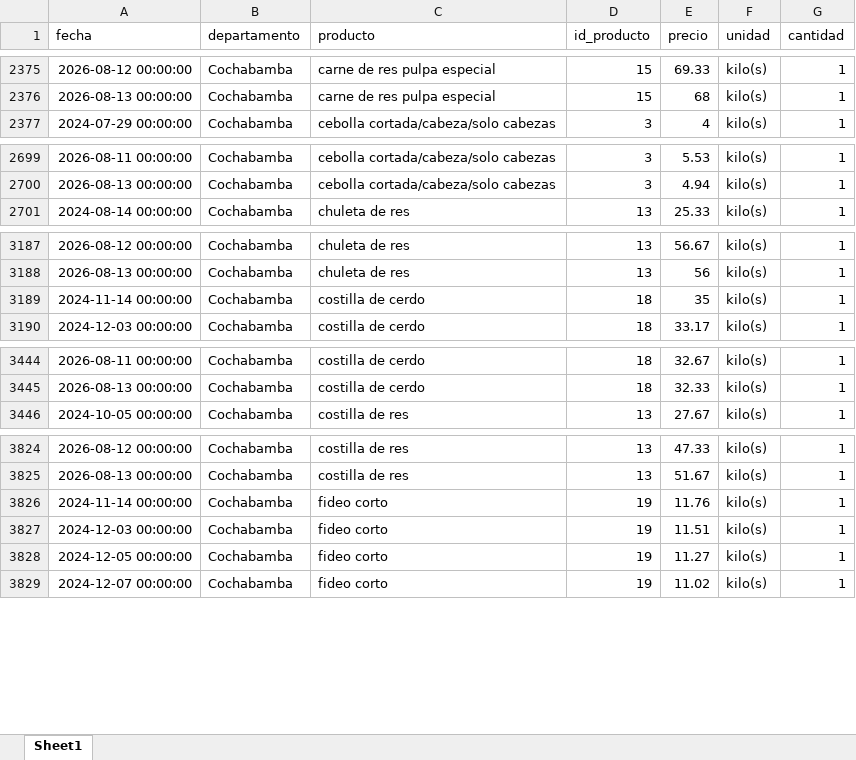
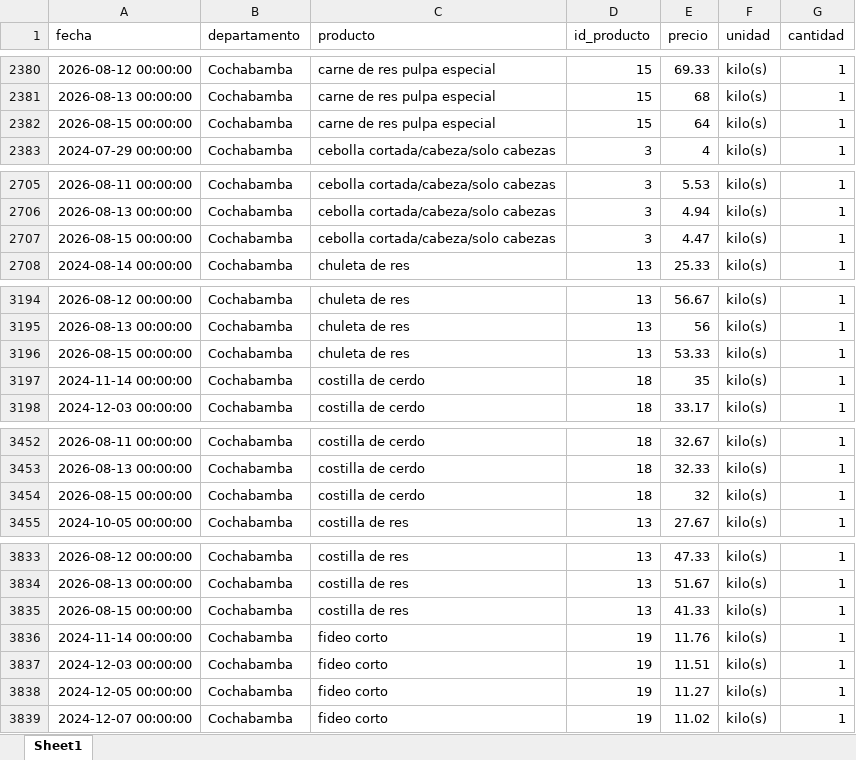
Before and after one commit to mauforonda/indicadores_inflacion, an Excel workbook: ine_ipc_rapido.xlsx, sheet Sheet1, drawn as a sheet; only a part is shown, gaps mark what is left out; values as stored, in another font and other column widths than the file's, no borders; the diff covers the shown part only; the diff names each change by its address in the sheet, - before the commit and + after, or states it on an @@ line.

```diff
--- a/ine_ipc_rapido.xlsx (sheet Sheet1)
+++ b/ine_ipc_rapido.xlsx (sheet Sheet1)
+row 2382: 2026-08-15 00:00:00 | Cochabamba | carne de res pulpa especial | 15 | 64 | kilo(s) | 1
+row 2707: 2026-08-15 00:00:00 | Cochabamba | cebolla cortada/cabeza/solo cabezas | 3 | 4.47 | kilo(s) | 1
+row 3196: 2026-08-15 00:00:00 | Cochabamba | chuleta de res | 13 | 53.33 | kilo(s) | 1
+row 3454: 2026-08-15 00:00:00 | Cochabamba | costilla de cerdo | 18 | 32 | kilo(s) | 1
+row 3835: 2026-08-15 00:00:00 | Cochabamba | costilla de res | 13 | 41.33 | kilo(s) | 1
```
Also changed, not shown: 23 added rows and 6 moved rows elsewhere in this sheet, 1 other file.
